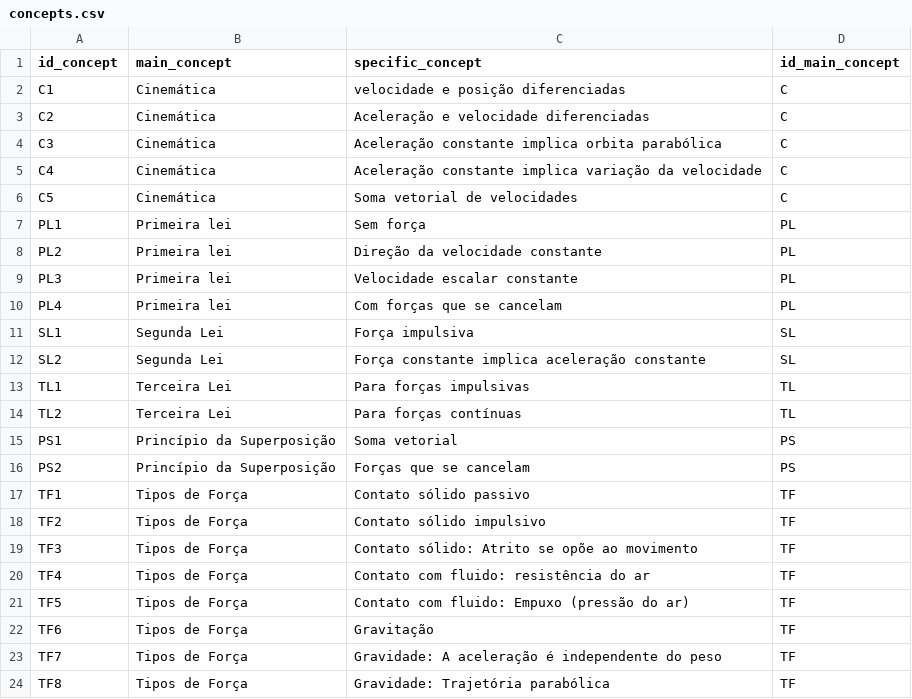
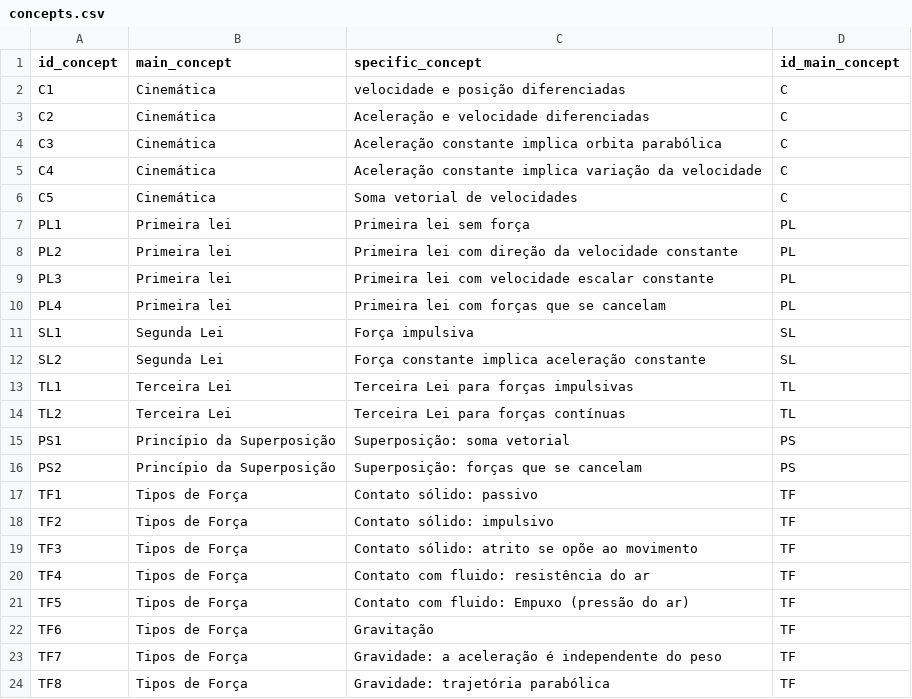
Before and after one commit to humbertocarmona/digital_fci, a CSV file: src/csvs/concepts.csv, drawn as a sheet.

```diff
--- a/src/csvs/concepts.csv
+++ b/src/csvs/concepts.csv
@@ -6,15 +6,15 @@ C4,Cinemática,Aceleração constante implica variação da velocidade,C
 C5,Cinemática,Soma vetorial de velocidades,C
-PL1,Primeira lei,Sem força,PL
-PL2,Primeira lei,Direção da velocidade constante,PL
-PL3,Primeira lei,Velocidade escalar constante,PL
-PL4,Primeira lei,Com forças que se cancelam,PL
+PL1,Primeira lei,Primeira lei sem força,PL
+PL2,Primeira lei,Primeira lei com direção da velocidade constante,PL
+PL3,Primeira lei,Primeira lei com velocidade escalar constante,PL
+PL4,Primeira lei,Primeira lei com forças que se cancelam,PL
 SL1,Segunda Lei,Força impulsiva,SL
 SL2,Segunda Lei,Força constante implica aceleração constante,SL
-TL1,Terceira Lei,Para forças impulsivas,TL
-TL2,Terceira Lei,Para forças contínuas,TL
-PS1,Princípio da Superposição,Soma vetorial,PS
-PS2,Princípio da Superposição,Forças que se cancelam,PS
-TF1,Tipos de Força,Contato sólido passivo,TF
-TF2,Tipos de Força,Contato sólido impulsivo,TF
-TF3,Tipos de Força,Contato sólido: Atrito se opõe ao movimento,TF
+TL1,Terceira Lei,Terceira Lei para forças impulsivas,TL
+TL2,Terceira Lei,Terceira Lei para forças contínuas,TL
+PS1,Princípio da Superposição,Superposição: soma vetorial,PS
+PS2,Princípio da Superposição,Superposição: forças que se cancelam,PS
+TF1,Tipos de Força,Contato sólido: passivo,TF
+TF2,Tipos de Força,Contato sólido: impulsivo,TF
+TF3,Tipos de Força,Contato sólido: atrito se opõe ao movimento,TF
 TF4,Tipos de Força,Contato com fluido: resistência do ar,TF
@@ -22,3 +22,3 @@ TF5,Tipos de Força,Contato com fluido: Empuxo (pressão do ar),TF
 TF6,Tipos de Força,Gravitação,TF
-TF7,Tipos de Força,Gravidade: A aceleração é independente do peso,TF
-TF8,Tipos de Força,Gravidade: Trajetória parabólica,TF
+TF7,Tipos de Força,Gravidade: a aceleração é independente do peso,TF
+TF8,Tipos de Força,Gravidade: trajetória parabólica,TF
```
Also changed, not shown: src/csvs/misconceptions.csv, 47 other files.
